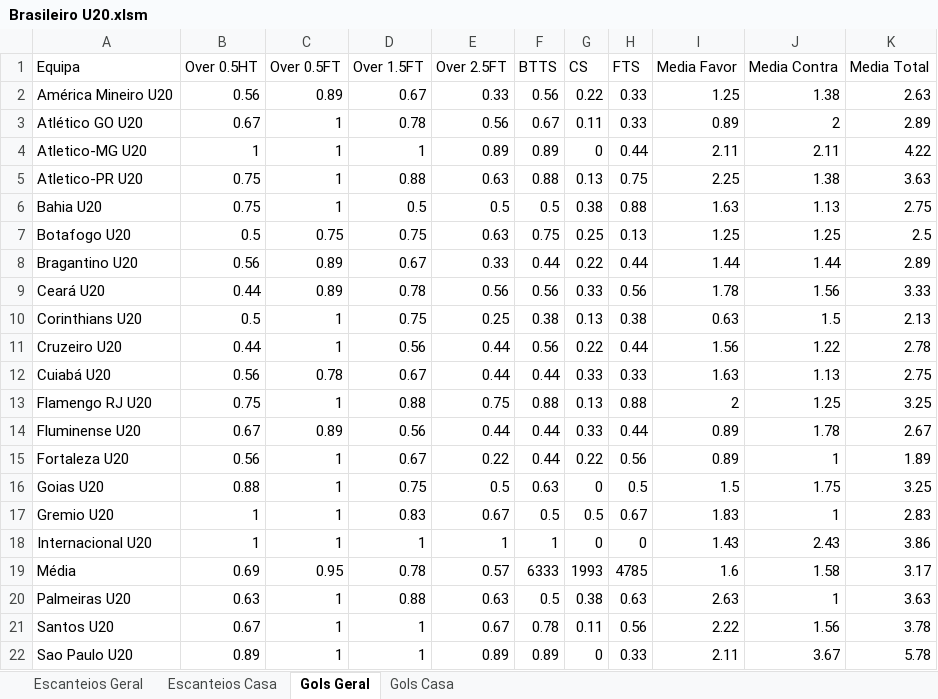
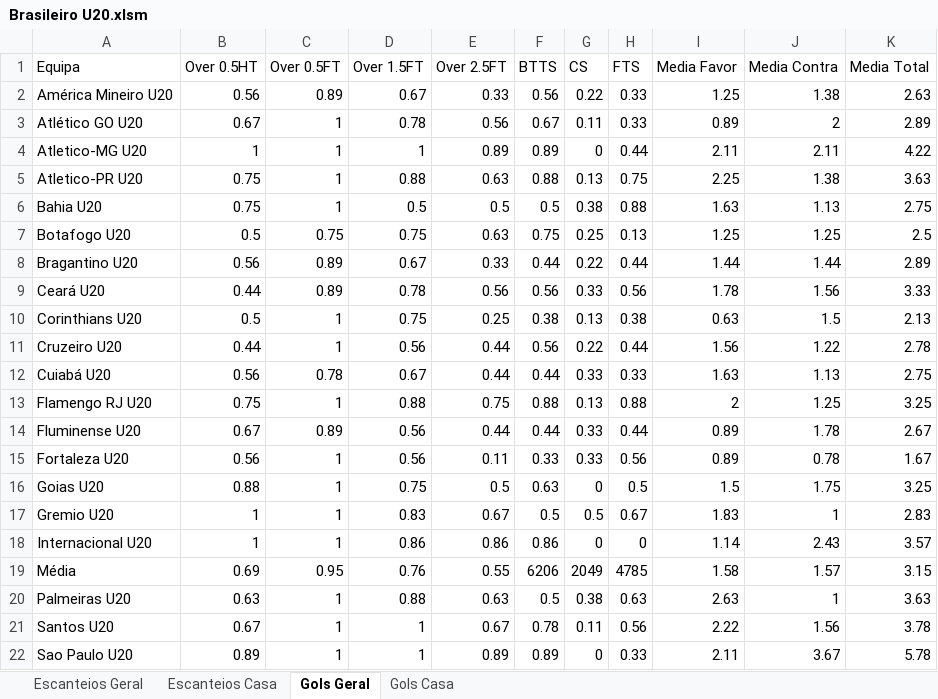
Before and after one commit to britadeiraz/planilha-jogos, an Excel workbook: Brasileiro U20.xlsm, sheet Gols Geral, drawn as a sheet; values as stored, in another font and other column widths than the file's, no borders; table styles not drawn; the diff names each change by its address in the sheet, - before the commit and + after, or states it on an @@ line.

```diff
--- a/Brasileiro U20.xlsm (sheet Gols Geral)
+++ b/Brasileiro U20.xlsm (sheet Gols Geral)
-D15 (Over 1.5FT): 0.67
+D15 (Over 1.5FT): 0.56
-E15 (Over 2.5FT): 0.22
+E15 (Over 2.5FT): 0.11
-F15 (BTTS): 0.44
+F15 (BTTS): 0.33
-G15 (CS): 0.22
+G15 (CS): 0.33
-J15 (Media Contra): 1
+J15 (Media Contra): 0.78
-K15 (Media Total): 1.89
+K15 (Media Total): 1.67
-D18 (Over 1.5FT): 1
+D18 (Over 1.5FT): 0.86
-E18 (Over 2.5FT): 1
+E18 (Over 2.5FT): 0.86
-F18 (BTTS): 1
+F18 (BTTS): 0.86
-I18 (Media Favor): 1.43
+I18 (Media Favor): 1.14
-K18 (Media Total): 3.86
+K18 (Media Total): 3.57
-D19 (Over 1.5FT): 0.78
+D19 (Over 1.5FT): 0.76
-E19 (Over 2.5FT): 0.57
+E19 (Over 2.5FT): 0.55
-F19 (BTTS): 6333
+F19 (BTTS): 6206
-G19 (CS): 1993
+G19 (CS): 2049
-I19 (Media Favor): 1.6
+I19 (Media Favor): 1.58
-J19 (Media Contra): 1.58
+J19 (Media Contra): 1.57
-K19 (Media Total): 3.17
+K19 (Media Total): 3.15
```
Also changed, not shown: sheet Escanteios Geral, sheet Escanteios Casa, sheet Gols Casa, Noruega 1 Divisao.xlsm, Paraguai.xlsm, 8 other files.
